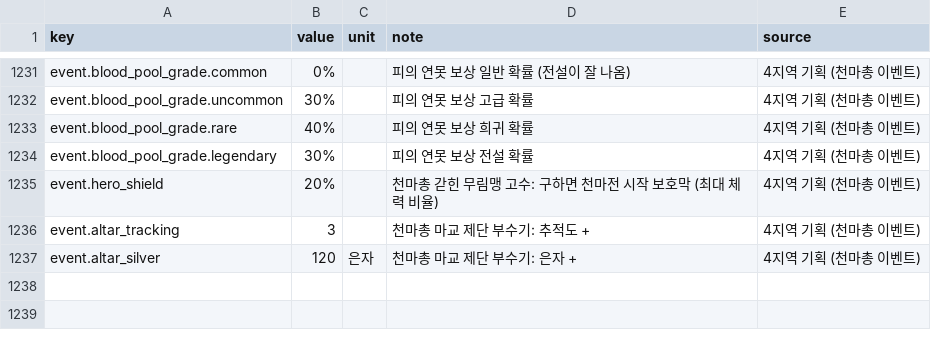
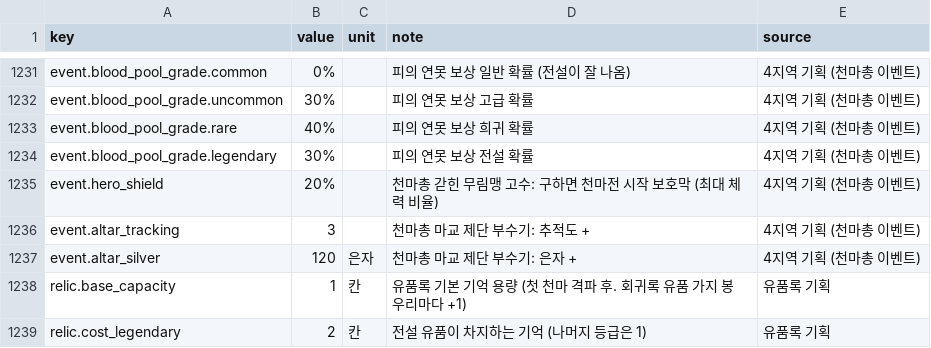
Before and after one commit to pmj713/AThousandDawns, a CSV file: Assets/_Game/Data/Csv/data_balance.csv, drawn as a sheet; only a part is shown, gaps mark what is left out.

```diff
--- a/Assets/_Game/Data/Csv/data_balance.csv
+++ b/Assets/_Game/Data/Csv/data_balance.csv
@@ -1237 +1237,3 @@ event.altar_tracking,3,,천마총 마교 제단 부수기: 추적도 +,4지역
 event.altar_silver,120,은자,천마총 마교 제단 부수기: 은자 +,4지역 기획 (천마총 이벤트)
+relic.base_capacity,1,칸,유품록 기본 기억 용량 (첫 천마 격파 후. 회귀록 유품 가지 봉우리마다 +1),유품록 기획
+relic.cost_legendary,2,칸,전설 유품이 차지하는 기억 (나머지 등급은 1),유품록 기획
```
Also changed, not shown: 13 other files.
